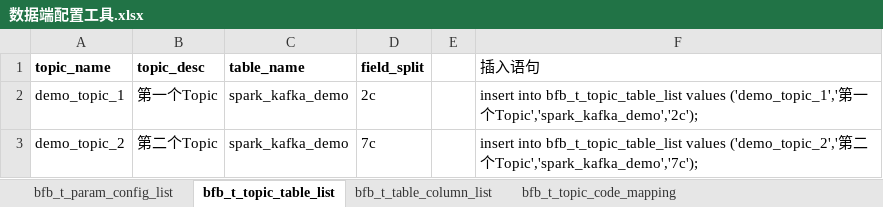
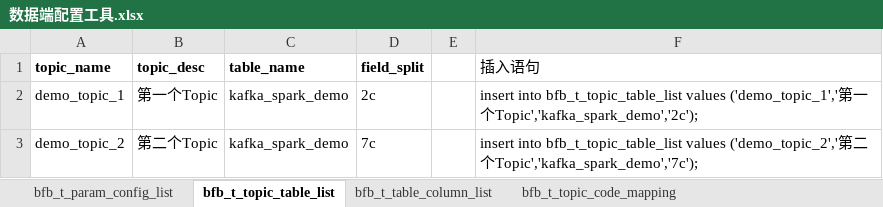
Before and after one commit to zdjcyun/DataProcess, an Excel workbook: works/docs/数据端配置工具.xlsx, sheet bfb_t_topic_table_list, drawn as a sheet; values as stored, in another font and other column widths than the file's, no borders; the diff names each change by its address in the sheet, - before the commit and + after, or states it on an @@ line.

```diff
--- a/works/docs/数据端配置工具.xlsx (sheet bfb_t_topic_table_list)
+++ b/works/docs/数据端配置工具.xlsx (sheet bfb_t_topic_table_list)
-C2:C3 (table_name): spark_kafka_demo
+C2:C3 (table_name): kafka_spark_demo
-F2 (插入语句): …一个Topic','spark_kafka_demo','2c');
+F2 (插入语句): …一个Topic','kafka_spark_demo','2c');
-F3 (插入语句): …二个Topic','spark_kafka_demo','7c');
+F3 (插入语句): …二个Topic','kafka_spark_demo','7c');
```
Also changed, not shown: sheet bfb_t_topic_code_mapping, sheet bfb_t_table_column_list, 32 other files.
